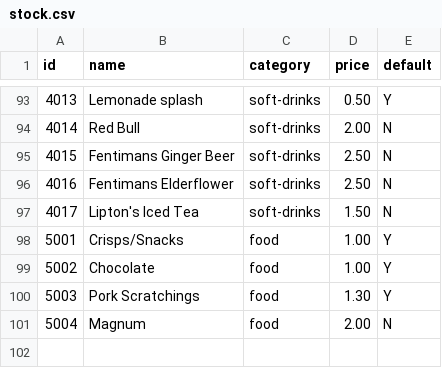
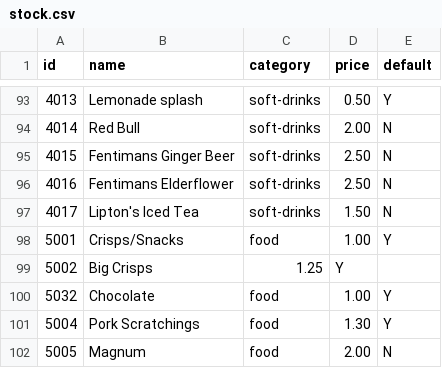
Before and after one commit to gregtyler/moor-green-epos, a CSV file: src/data/stock.csv, drawn as a sheet; only a part is shown, gaps mark what is left out.

```diff
--- a/src/data/stock.csv
+++ b/src/data/stock.csv
@@ -98,4 +98,5 @@ id,name,category,price,default
 5001,Crisps/Snacks,food,1.00,Y
-5002,Chocolate,food,1.00,Y
-5003,Pork Scratchings,food,1.30,Y
-5004,Magnum,food,2.00,N
+5002,Big Crisps,1.25,Y
+5032,Chocolate,food,1.00,Y
+5004,Pork Scratchings,food,1.30,Y
+5005,Magnum,food,2.00,N
```
